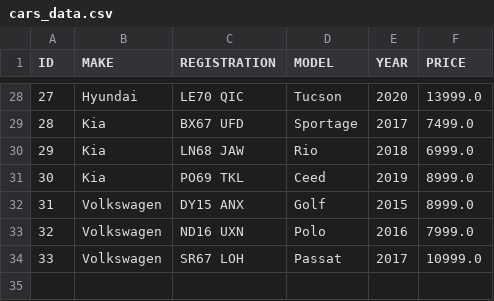
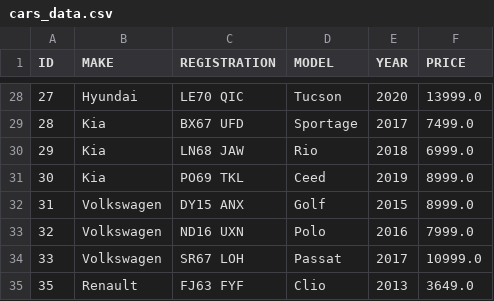
Before and after one commit to CoolTheFool/CarDealerShipDBMS, a CSV file: cars_data.csv, drawn as a sheet; only a part is shown, gaps mark what is left out.

```diff
--- a/cars_data.csv
+++ b/cars_data.csv
@@ -34 +34,2 @@ ID,MAKE,REGISTRATION,MODEL,YEAR,PRICE
 33,Volkswagen,SR67 LOH,Passat,2017,10999.0
+35,Renault,FJ63 FYF,Clio,2013,3649.0
```
Also changed, not shown: customers_data.csv, 17 other files.
